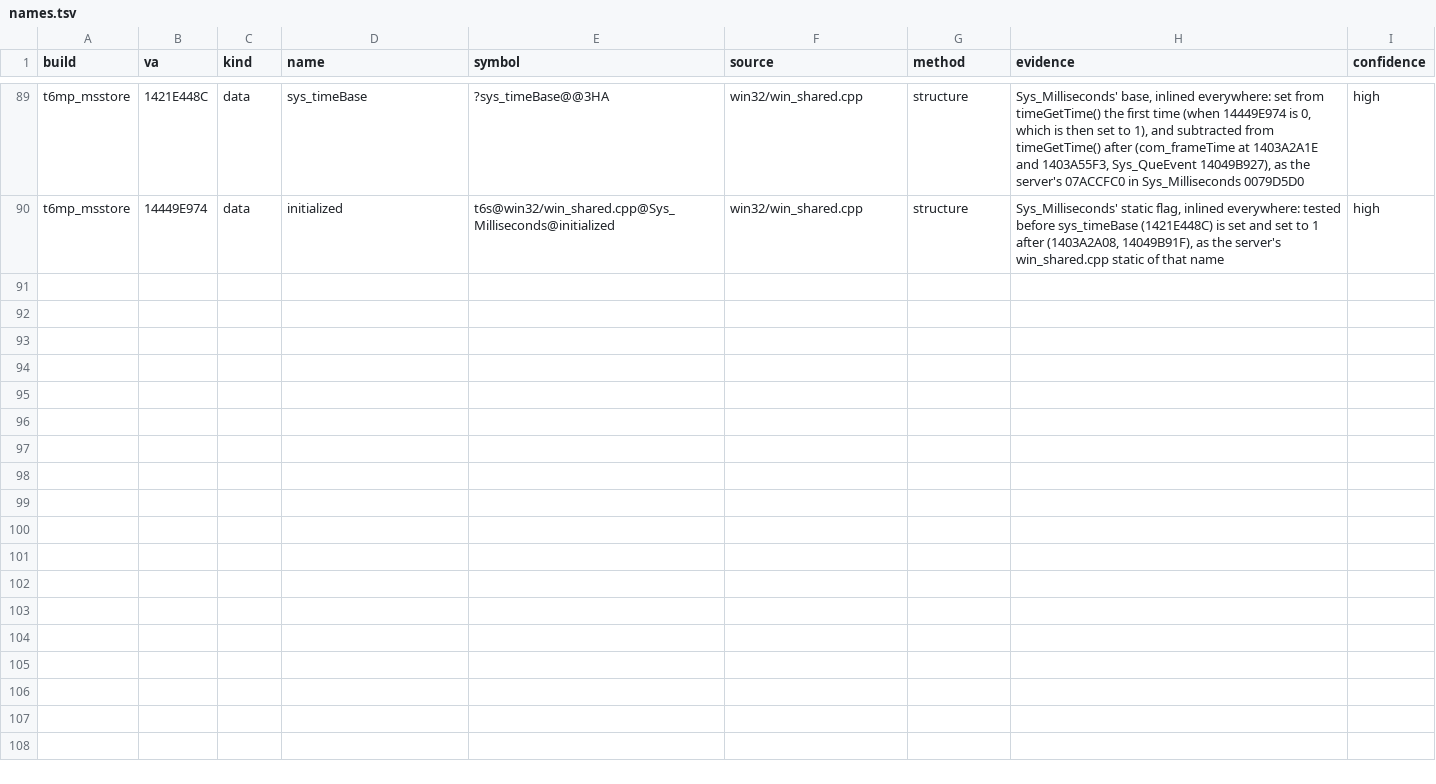
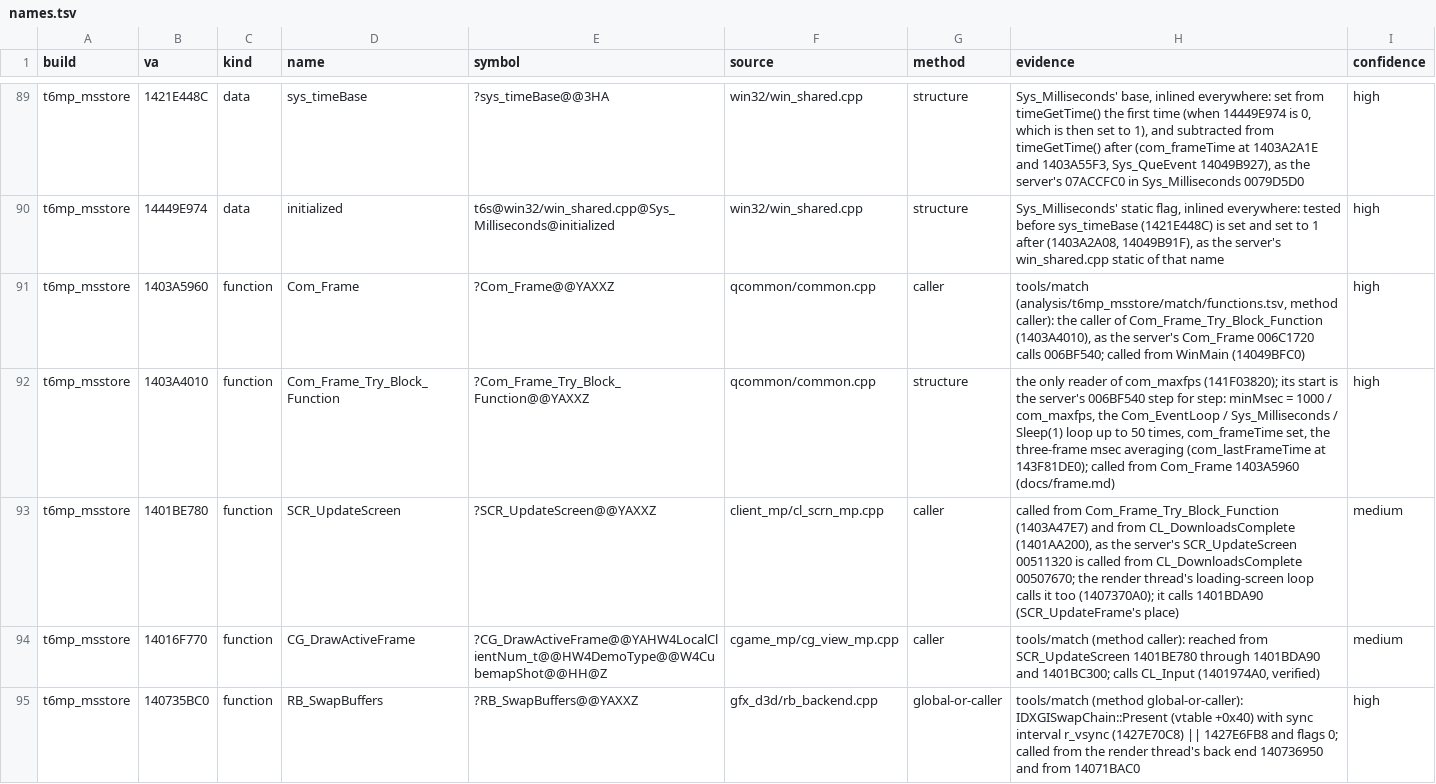
Before and after one commit to lizardpeter/black-ops-2-decomp, a TSV file: records/names.tsv, drawn as a sheet; only a part is shown, gaps mark what is left out; the diff covers the shown part only; the diff names each change by its address in the sheet, - before the commit and + after, or states it on an @@ line.

```diff
--- a/records/names.tsv
+++ b/records/names.tsv
+row 91: t6mp_msstore | 1403A5960 | function | Com_Frame | ?Com_Frame@@YAXXZ | qcommon/common.cpp | caller | tools/match (analysis/t6mp_msstore/match/functions.tsv, method caller): the caller of Com_Frame_Try_Block_Function (1403A4010), as the server's Com_Frame 006C1720 calls 006BF540; called from WinMain (14049BFC0) | high
+row 92: t6mp_msstore | 1403A4010 | function | Com_Frame_Try_Block_Function | ?Com_Frame_Try_Block_Function@@YAXXZ | qcommon/common.cpp | structure | the only reader of com_maxfps (141F03820); its start is the server's 006BF540 step for step: minMsec = 1000 / com_maxfps, the Com_EventLoop / Sys_Milliseconds / Sleep(1) loop up to 50 times, com_frameTime set, the three-frame msec averaging (com_lastFrameTime at 143F81DE0); called from Com_Frame 1403A5960 (docs/frame.md) | high
+row 93: t6mp_msstore | 1401BE780 | function | SCR_UpdateScreen | ?SCR_UpdateScreen@@YAXXZ | client_mp/cl_scrn_mp.cpp | caller | called from Com_Frame_Try_Block_Function (1403A47E7) and from CL_DownloadsComplete (1401AA200), as the server's SCR_UpdateScreen 00511320 is called from CL_DownloadsComplete 00507670; the render thread's loading-screen loop calls it too (1407370A0); it calls 1401BDA90 (SCR_UpdateFrame's place) | medium
+row 94: t6mp_msstore | 14016F770 | function | CG_DrawActiveFrame | ?CG_DrawActiveFrame@@YAHW4LocalClientNum_t@@HW4DemoType@@W4CubemapShot@@HH@Z | cgame_mp/cg_view_mp.cpp | caller | tools/match (method caller): reached from SCR_UpdateScreen 1401BE780 through 1401BDA90 and 1401BC300; calls CL_Input (1401974A0, verified) | medium
+row 95: t6mp_msstore | 140735BC0 | function | RB_SwapBuffers | ?RB_SwapBuffers@@YAXXZ | gfx_d3d/rb_backend.cpp | global-or-caller | tools/match (method global-or-caller): IDXGISwapChain::Present (vtable +0x40) with sync interval r_vsync (1427E70C8) || 1427E6FB8 and flags 0; called from the render thread's back end 140736950 and from 14071BAC0 | high
```
Also changed, not shown: 5 added rows elsewhere in this file, 1 other file.
